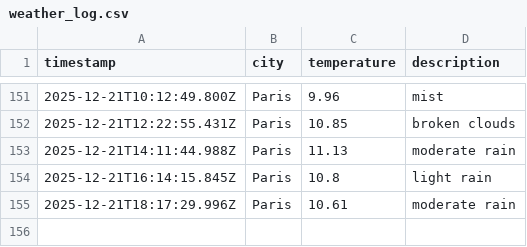
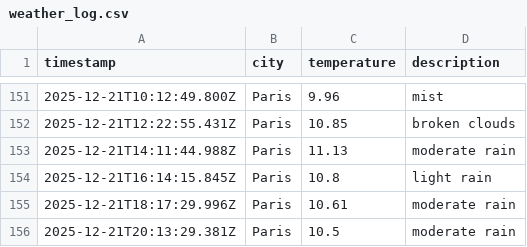
Before and after one commit to LeanneCodes/weather-ops, a CSV file: data/weather_log.csv, drawn as a sheet; only a part is shown, gaps mark what is left out.

```diff
--- a/data/weather_log.csv
+++ b/data/weather_log.csv
@@ -155 +155,2 @@ timestamp,city,temperature,description
 2025-12-21T18:17:29.996Z,Paris,10.61,moderate rain
+2025-12-21T20:13:29.381Z,Paris,10.5,moderate rain
```
Also changed, not shown: 1 other file.
